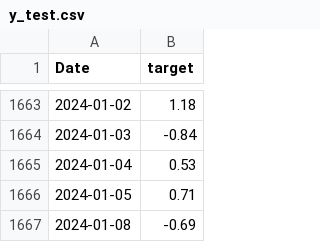
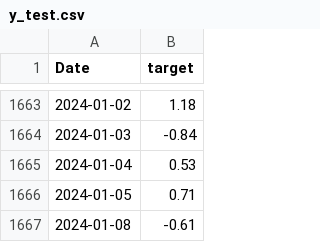
Before and after one commit to Mik1810/AI-assignment, a CSV file: project/src/resources/y_test.csv, drawn as a sheet; only a part is shown, gaps mark what is left out.

```diff
--- a/project/src/resources/y_test.csv
+++ b/project/src/resources/y_test.csv
@@ -1666,2 +1666,2 @@ Date,target
 2024-01-05,0.71
-2024-01-08,-0.69
+2024-01-08,-0.61
```
Also changed, not shown: 14 other files.
